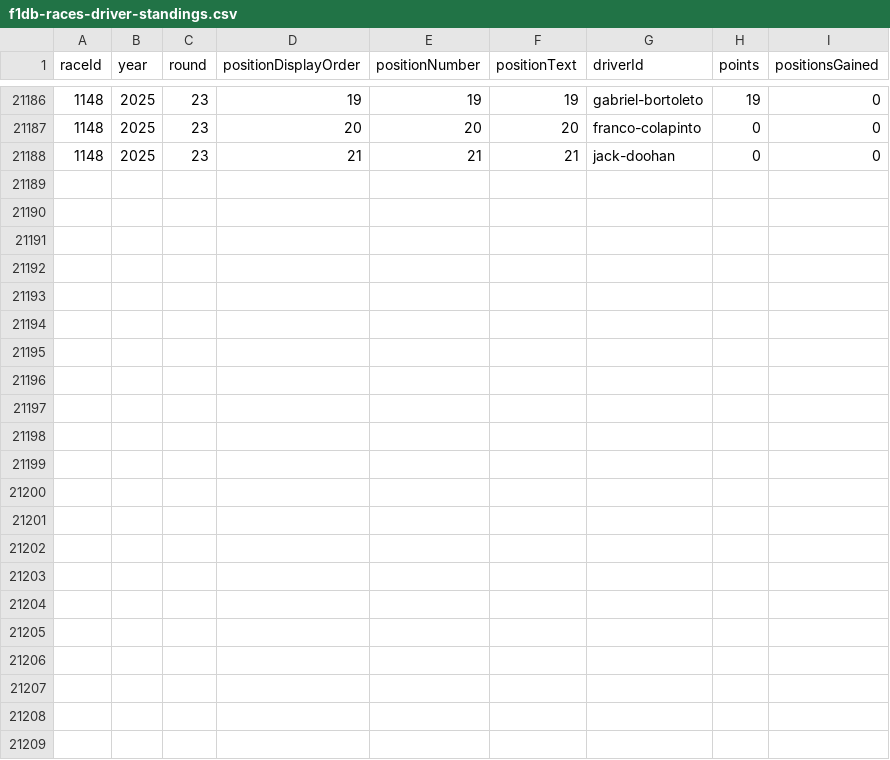
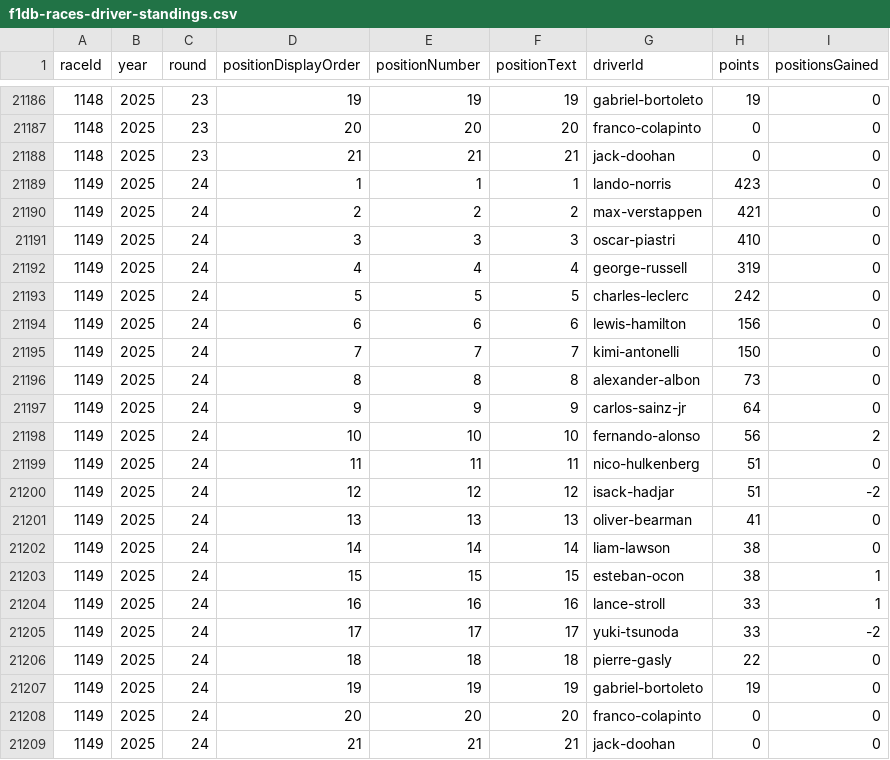
Before and after one commit to BoBeauf/formula_one, a CSV file: f1db-csv/f1db-races-driver-standings.csv, drawn as a sheet; only a part is shown, gaps mark what is left out; the diff names each change by its address in the sheet, - before the commit and + after, or states it on an @@ line.

```diff
--- a/f1db-csv/f1db-races-driver-standings.csv
+++ b/f1db-csv/f1db-races-driver-standings.csv
+row 21189: 1149 | 2025 | 24 | 1 | 1 | 1 | lando-norris | 423 | 0
+row 21190: 1149 | 2025 | 24 | 2 | 2 | 2 | max-verstappen | 421 | 0
+row 21191: 1149 | 2025 | 24 | 3 | 3 | 3 | oscar-piastri | 410 | 0
+row 21192: 1149 | 2025 | 24 | 4 | 4 | 4 | george-russell | 319 | 0
+row 21193: 1149 | 2025 | 24 | 5 | 5 | 5 | charles-leclerc | 242 | 0
+row 21194: 1149 | 2025 | 24 | 6 | 6 | 6 | lewis-hamilton | 156 | 0
+row 21195: 1149 | 2025 | 24 | 7 | 7 | 7 | kimi-antonelli | 150 | 0
+row 21196: 1149 | 2025 | 24 | 8 | 8 | 8 | alexander-albon | 73 | 0
+row 21197: 1149 | 2025 | 24 | 9 | 9 | 9 | carlos-sainz-jr | 64 | 0
+row 21198: 1149 | 2025 | 24 | 10 | 10 | 10 | fernando-alonso | 56 | 2
+row 21199: 1149 | 2025 | 24 | 11 | 11 | 11 | nico-hulkenberg | 51 | 0
+row 21200: 1149 | 2025 | 24 | 12 | 12 | 12 | isack-hadjar | 51 | -2
+row 21201: 1149 | 2025 | 24 | 13 | 13 | 13 | oliver-bearman | 41 | 0
+row 21202: 1149 | 2025 | 24 | 14 | 14 | 14 | liam-lawson | 38 | 0
+row 21203: 1149 | 2025 | 24 | 15 | 15 | 15 | esteban-ocon | 38 | 1
+row 21204: 1149 | 2025 | 24 | 16 | 16 | 16 | lance-stroll | 33 | 1
+row 21205: 1149 | 2025 | 24 | 17 | 17 | 17 | yuki-tsunoda | 33 | -2
+row 21206: 1149 | 2025 | 24 | 18 | 18 | 18 | pierre-gasly | 22 | 0
+row 21207: 1149 | 2025 | 24 | 19 | 19 | 19 | gabriel-bortoleto | 19 | 0
+row 21208: 1149 | 2025 | 24 | 20 | 20 | 20 | franco-colapinto | 0 | 0
+row 21209: 1149 | 2025 | 24 | 21 | 21 | 21 | jack-doohan | 0 | 0
```
Also changed, not shown: f1db-csv/f1db-drivers.csv, f1db-csv/f1db-races-constructor-standings.csv, 15 other files.
